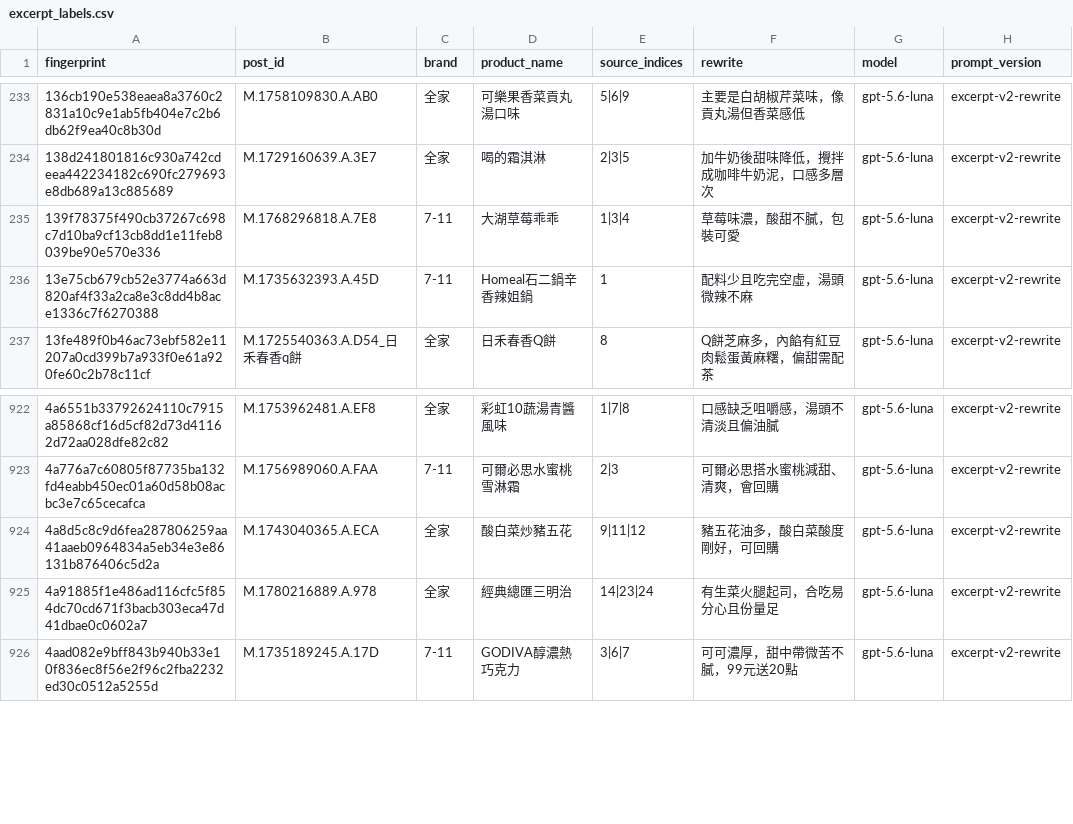
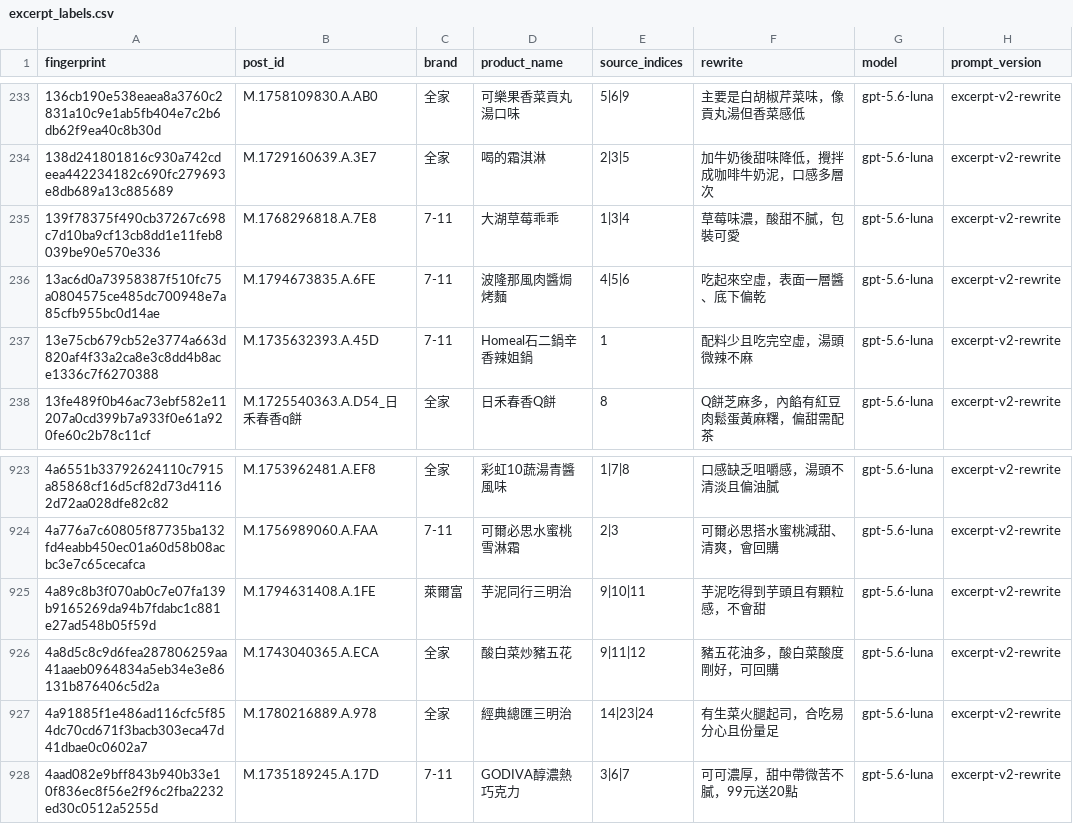
Before and after one commit to YuHsunWang/cvs-radar, a CSV file: data/labels/excerpt_labels.csv, drawn as a sheet; only a part is shown, gaps mark what is left out.

```diff
--- a/data/labels/excerpt_labels.csv
+++ b/data/labels/excerpt_labels.csv
@@ -235,2 +235,3 @@
 139f78375f490cb37267c698c7d10ba9cf13cb8dd1e11feb8039be90e570e336,M.1768296818.A.7E8,7-11,大湖草莓乖乖,1|3|4,草莓味濃，酸甜不膩，包裝可愛,gpt-5.6-luna,excerpt-v2-rewrite
+13ac6d0a73958387f510fc75a0804575ce485dc700948e7a85cfb955bc0d14ae,M.1794673835.A.6FE,7-11,波隆那風肉醬焗烤麵,4|5|6,吃起來空虛，表面一層醬、底下偏乾,gpt-5.6-luna,excerpt-v2-rewrite
 13e75cb679cb52e3774a663d820af4f33a2ca8e3c8dd4b8ace1336c7f6270388,M.1735632393.A.45D,7-11,Homeal石二鍋辛香辣姐鍋,1,配料少且吃完空虛，湯頭微辣不麻,gpt-5.6-luna,excerpt-v2-rewrite
@@ -923,2 +924,3 @@
 4a776a7c60805f87735ba132fd4eabb450ec01a60d58b08acbc3e7c65cecafca,M.1756989060.A.FAA,7-11,可爾必思水蜜桃雪淋霜,2|3,可爾必思搭水蜜桃減甜、清爽，會回購,gpt-5.6-luna,excerpt-v2-rewrite
+4a89c8b3f070ab0c7e07fa139b9165269da94b7fdabc1c881e27ad548b05f59d,M.1794631408.A.1FE,萊爾富,芋泥同行三明治,9|10|11,芋泥吃得到芋頭且有顆粒感，不會甜,gpt-5.6-luna,excerpt-v2-rewrite
 4a8d5c8c9d6fea287806259aa41aaeb0964834a5eb34e3e86131b876406c5d2a,M.1743040365.A.ECA,全家,酸白菜炒豬五花,9|11|12,豬五花油多，酸白菜酸度剛好，可回購,gpt-5.6-luna,excerpt-v2-rewrite
```
Also changed, not shown: data/labels/official_kcal.csv, data/labels/product_category_labels.csv, 5 other files.
